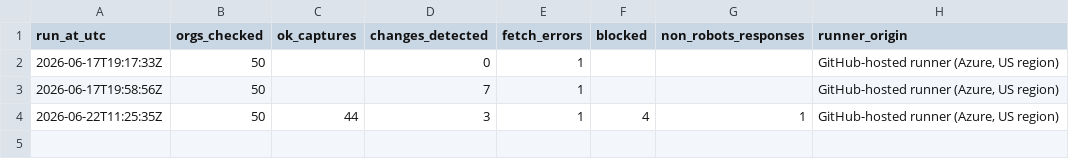
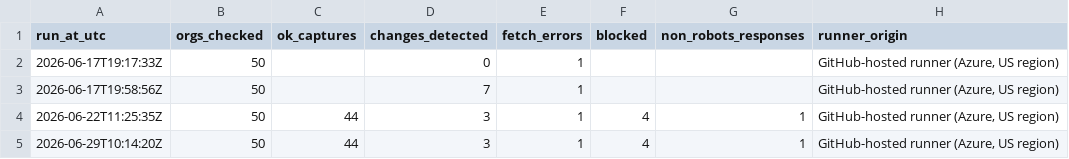
Before and after one commit to pmcurdy/CanRobots, a CSV file: logs/runs.csv, drawn as a sheet; the diff names each change by its address in the sheet, - before the commit and + after, or states it on an @@ line.

```diff
--- a/logs/runs.csv
+++ b/logs/runs.csv
+row 5: 2026-06-29T10:14:20Z | 50 | 44 | 3 | 1 | 4 | 1 | GitHub-hosted runner (Azure, US region)
```
Also changed, not shown: logs/changes.csv, 53 other files.
